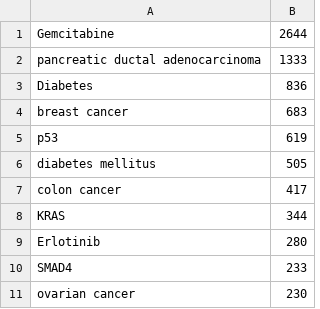
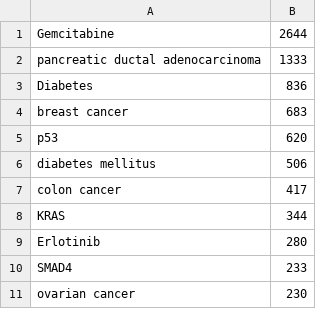
Before and after one commit to KerstenDoering/PubMedPortable, a CSV file: full_text_index/results/results_from_documentation/counts_results.csv, drawn as a sheet; only a part is shown.

```diff
--- a/full_text_index/results/results_from_documentation/counts_results.csv
+++ b/full_text_index/results/results_from_documentation/counts_results.csv
@@ -4,4 +4,4 @@ Diabetes	836
 breast cancer	683
-p53	619
-diabetes mellitus	505
+p53	620
+diabetes mellitus	506
 colon cancer	417
```
Also changed, not shown: full_text_index/results/results_from_documentation/pmids_results.csv, full_text_index/results/results_from_documentation/results.csv, 10 other files.
